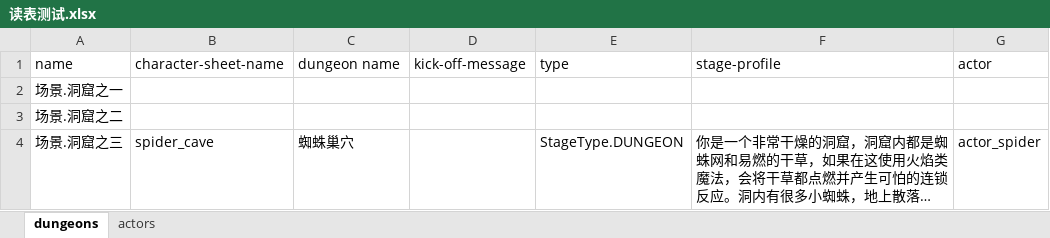
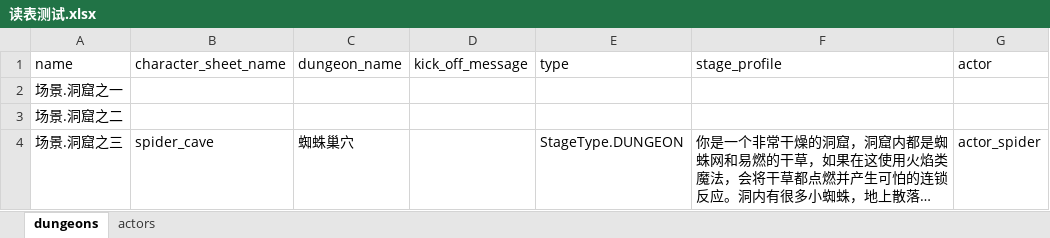
Before and after one commit to yanghanggit/ai-rpg, an Excel workbook: 读表测试.xlsx, sheet dungeons, drawn as a sheet; long unchanged cells end in …; values as stored, in another font and other column widths than the file's, no borders; the diff names each change by its address in the sheet, - before the commit and + after, or states it on an @@ line.

```diff
--- a/读表测试.xlsx (sheet dungeons)
+++ b/读表测试.xlsx (sheet dungeons)
-B1: character-sheet-name
+B1: character_sheet_name
-C1: dungeon name
+C1: dungeon_name
-D1: kick-off-message
+D1: kick_off_message
-F1: stage-profile
+F1: stage_profile
```
Also changed, not shown: sheet actors, 1 other file.
